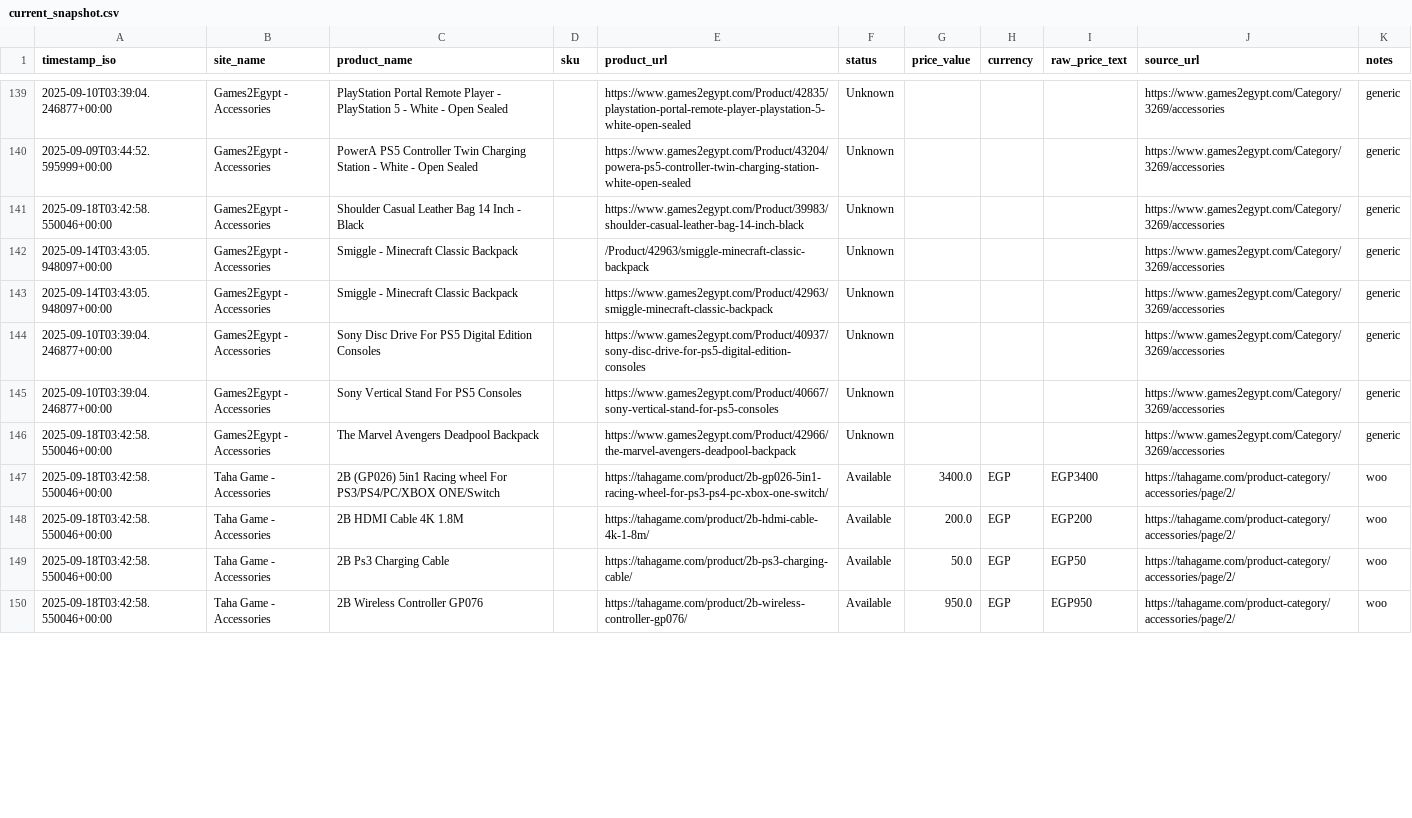
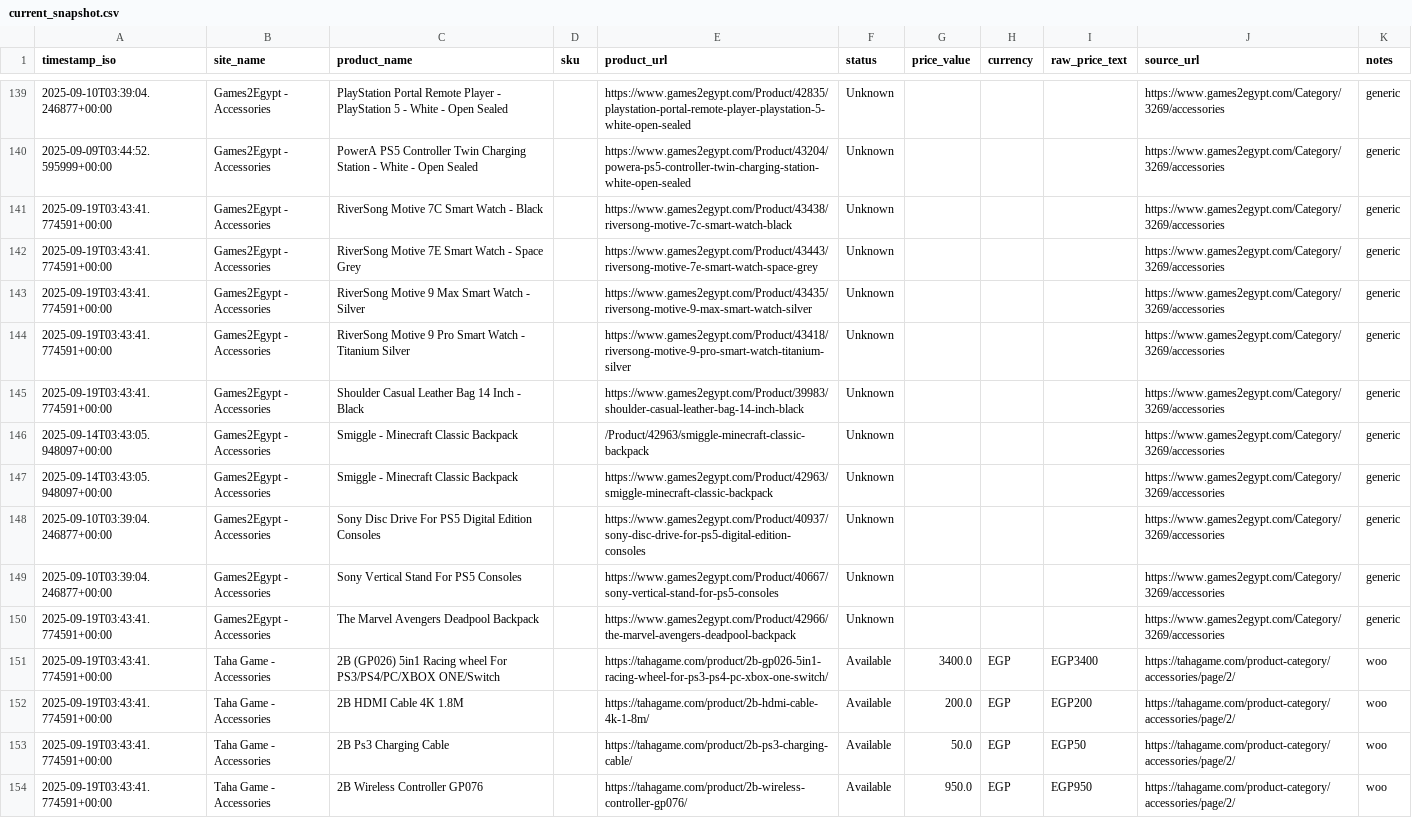
Before and after one commit to mohanedgames-design/v2, a CSV file: out/current_snapshot.csv, drawn as a sheet; only a part is shown, gaps mark what is left out; the diff covers the shown part only.

```diff
--- a/out/current_snapshot.csv
+++ b/out/current_snapshot.csv
@@ -140,3 +140,7 @@
 2025-09-09T03:44:52.595999+00:00,Games2Egypt - Accessories,PowerA PS5 Controller Twin Charging Station - White - Open Sealed,,https://www.games2egypt.com/Product/43204/powera-ps5-controller-twin-charging-station-white-open-sealed,Unknown,,,,https://www.games2egypt.com/Category/3269/accessories,generic
-2025-09-18T03:42:58.550046+00:00,Games2Egypt - Accessories,Shoulder Casual Leather Bag 14 Inch - Black,,https://www.games2egypt.com/Product/39983/shoulder-casual-leather-bag-14-inch-black,Unknown,,,,https://www.games2egypt.com/Category/3269/accessories,generic
+2025-09-19T03:43:41.774591+00:00,Games2Egypt - Accessories,RiverSong Motive 7C Smart Watch - Black,,https://www.games2egypt.com/Product/43438/riversong-motive-7c-smart-watch-black,Unknown,,,,https://www.games2egypt.com/Category/3269/accessories,generic
+2025-09-19T03:43:41.774591+00:00,Games2Egypt - Accessories,RiverSong Motive 7E Smart Watch - Space Grey,,https://www.games2egypt.com/Product/43443/riversong-motive-7e-smart-watch-space-grey,Unknown,,,,https://www.games2egypt.com/Category/3269/accessories,generic
+2025-09-19T03:43:41.774591+00:00,Games2Egypt - Accessories,RiverSong Motive 9 Max Smart Watch - Silver,,https://www.games2egypt.com/Product/43435/riversong-motive-9-max-smart-watch-silver,Unknown,,,,https://www.games2egypt.com/Category/3269/accessories,generic
+2025-09-19T03:43:41.774591+00:00,Games2Egypt - Accessories,RiverSong Motive 9 Pro Smart Watch - Titanium Silver,,https://www.games2egypt.com/Product/43418/riversong-motive-9-pro-smart-watch-titanium-silver,Unknown,,,,https://www.games2egypt.com/Category/3269/accessories,generic
+2025-09-19T03:43:41.774591+00:00,Games2Egypt - Accessories,Shoulder Casual Leather Bag 14 Inch - Black,,https://www.games2egypt.com/Product/39983/shoulder-casual-leather-bag-14-inch-black,Unknown,,,,https://www.games2egypt.com/Category/3269/accessories,generic
 2025-09-14T03:43:05.948097+00:00,Games2Egypt - Accessories,Smiggle - Minecraft Classic Backpack,,/Product/42963/smiggle-minecraft-classic-backpack,Unknown,,,,https://www.games2egypt.com/Category/3269/accessories,generic
@@ -145,6 +149,6 @@
 2025-09-10T03:39:04.246877+00:00,Games2Egypt - Accessories,Sony Vertical Stand For PS5 Consoles,,https://www.games2egypt.com/Product/40667/sony-vertical-stand-for-ps5-consoles,Unknown,,,,https://www.games2egypt.com/Category/3269/accessories,generic
-2025-09-18T03:42:58.550046+00:00,Games2Egypt - Accessories,The Marvel Avengers Deadpool Backpack,,https://www.games2egypt.com/Product/42966/the-marvel-avengers-deadpool-backpack,Unknown,,,,https://www.games2egypt.com/Category/3269/accessories,generic
-2025-09-18T03:42:58.550046+00:00,Taha Game - Accessories,2B (GP026) 5in1 Racing wheel For PS3/PS4/PC/XBOX ONE/Switch,,https://tahagame.com/product/2b-gp026-5in1-racing-wheel-for-ps3-ps4-pc-xbox-one-switch/,Available,3400.0,EGP,EGP3400,https://tahagame.com/product-category/accessories/page/2/,woo
-2025-09-18T03:42:58.550046+00:00,Taha Game - Accessories,2B HDMI Cable 4K 1.8M,,https://tahagame.com/product/2b-hdmi-cable-4k-1-8m/,Available,200.0,EGP,EGP200,https://tahagame.com/product-category/accessories/page/2/,woo
-2025-09-18T03:42:58.550046+00:00,Taha Game - Accessories,2B Ps3 Charging Cable,,https://tahagame.com/product/2b-ps3-charging-cable/,Available,50.0,EGP,EGP50,https://tahagame.com/product-category/accessories/page/2/,woo
-2025-09-18T03:42:58.550046+00:00,Taha Game - Accessories,2B Wireless Controller GP076,,https://tahagame.com/product/2b-wireless-controller-gp076/,Available,950.0,EGP,EGP950,https://tahagame.com/product-category/accessories/page/2/,woo
+2025-09-19T03:43:41.774591+00:00,Games2Egypt - Accessories,The Marvel Avengers Deadpool Backpack,,https://www.games2egypt.com/Product/42966/the-marvel-avengers-deadpool-backpack,Unknown,,,,https://www.games2egypt.com/Category/3269/accessories,generic
+2025-09-19T03:43:41.774591+00:00,Taha Game - Accessories,2B (GP026) 5in1 Racing wheel For PS3/PS4/PC/XBOX ONE/Switch,,https://tahagame.com/product/2b-gp026-5in1-racing-wheel-for-ps3-ps4-pc-xbox-one-switch/,Available,3400.0,EGP,EGP3400,https://tahagame.com/product-category/accessories/page/2/,woo
+2025-09-19T03:43:41.774591+00:00,Taha Game - Accessories,2B HDMI Cable 4K 1.8M,,https://tahagame.com/product/2b-hdmi-cable-4k-1-8m/,Available,200.0,EGP,EGP200,https://tahagame.com/product-category/accessories/page/2/,woo
+2025-09-19T03:43:41.774591+00:00,Taha Game - Accessories,2B Ps3 Charging Cable,,https://tahagame.com/product/2b-ps3-charging-cable/,Available,50.0,EGP,EGP50,https://tahagame.com/product-category/accessories/page/2/,woo
+2025-09-19T03:43:41.774591+00:00,Taha Game - Accessories,2B Wireless Controller GP076,,https://tahagame.com/product/2b-wireless-controller-gp076/,Available,950.0,EGP,EGP950,https://tahagame.com/product-category/accessories/page/2/,woo
```
Also changed, not shown: 145 edited cells elsewhere in this file, 1 other file.
